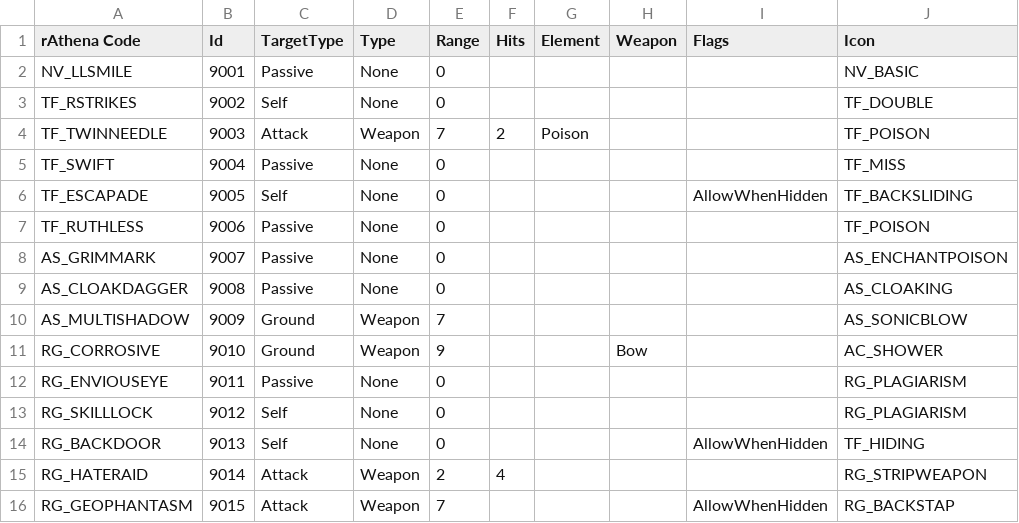
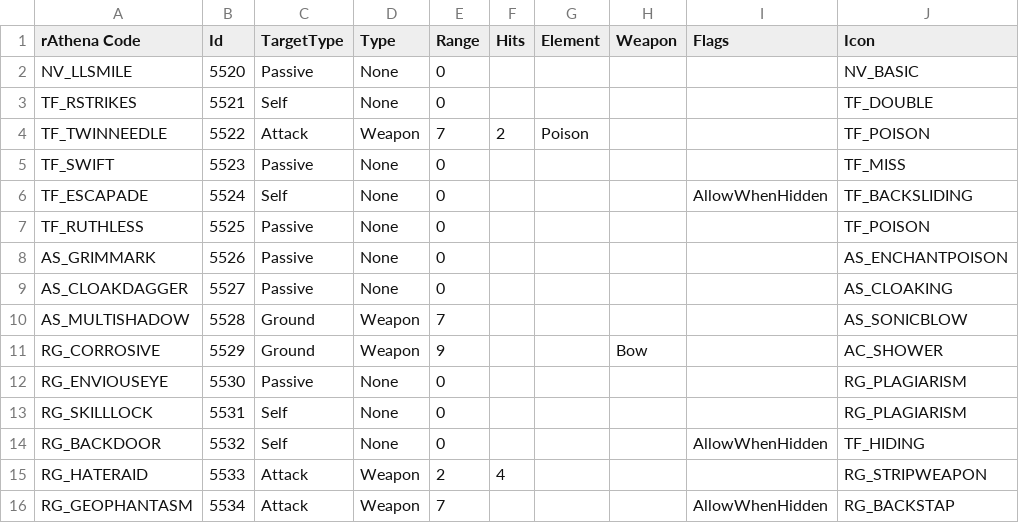
Before and after one commit to sora2soro/ro-sandbox, a CSV file: tools/sandbox/new_skills.csv, drawn as a sheet.

```diff
--- a/tools/sandbox/new_skills.csv
+++ b/tools/sandbox/new_skills.csv
@@ -1,16 +1,16 @@
 rAthena Code,Id,TargetType,Type,Range,Hits,Element,Weapon,Flags,Icon
-NV_LLSMILE,9001,Passive,None,0,,,,,NV_BASIC
-TF_RSTRIKES,9002,Self,None,0,,,,,TF_DOUBLE
-TF_TWINNEEDLE,9003,Attack,Weapon,7,2,Poison,,,TF_POISON
-TF_SWIFT,9004,Passive,None,0,,,,,TF_MISS
-TF_ESCAPADE,9005,Self,None,0,,,,AllowWhenHidden,TF_BACKSLIDING
-TF_RUTHLESS,9006,Passive,None,0,,,,,TF_POISON
-AS_GRIMMARK,9007,Passive,None,0,,,,,AS_ENCHANTPOISON
-AS_CLOAKDAGGER,9008,Passive,None,0,,,,,AS_CLOAKING
-AS_MULTISHADOW,9009,Ground,Weapon,7,,,,,AS_SONICBLOW
-RG_CORROSIVE,9010,Ground,Weapon,9,,,Bow,,AC_SHOWER
-RG_ENVIOUSEYE,9011,Passive,None,0,,,,,RG_PLAGIARISM
-RG_SKILLLOCK,9012,Self,None,0,,,,,RG_PLAGIARISM
-RG_BACKDOOR,9013,Self,None,0,,,,AllowWhenHidden,TF_HIDING
-RG_HATERAID,9014,Attack,Weapon,2,4,,,,RG_STRIPWEAPON
-RG_GEOPHANTASM,9015,Attack,Weapon,7,,,,AllowWhenHidden,RG_BACKSTAP
+NV_LLSMILE,5520,Passive,None,0,,,,,NV_BASIC
+TF_RSTRIKES,5521,Self,None,0,,,,,TF_DOUBLE
+TF_TWINNEEDLE,5522,Attack,Weapon,7,2,Poison,,,TF_POISON
+TF_SWIFT,5523,Passive,None,0,,,,,TF_MISS
+TF_ESCAPADE,5524,Self,None,0,,,,AllowWhenHidden,TF_BACKSLIDING
+TF_RUTHLESS,5525,Passive,None,0,,,,,TF_POISON
+AS_GRIMMARK,5526,Passive,None,0,,,,,AS_ENCHANTPOISON
+AS_CLOAKDAGGER,5527,Passive,None,0,,,,,AS_CLOAKING
+AS_MULTISHADOW,5528,Ground,Weapon,7,,,,,AS_SONICBLOW
+RG_CORROSIVE,5529,Ground,Weapon,9,,,Bow,,AC_SHOWER
+RG_ENVIOUSEYE,5530,Passive,None,0,,,,,RG_PLAGIARISM
+RG_SKILLLOCK,5531,Self,None,0,,,,,RG_PLAGIARISM
+RG_BACKDOOR,5532,Self,None,0,,,,AllowWhenHidden,TF_HIDING
+RG_HATERAID,5533,Attack,Weapon,2,4,,,,RG_STRIPWEAPON
+RG_GEOPHANTASM,5534,Attack,Weapon,7,,,,AllowWhenHidden,RG_BACKSTAP
```
Also changed, not shown: 2 other files.
